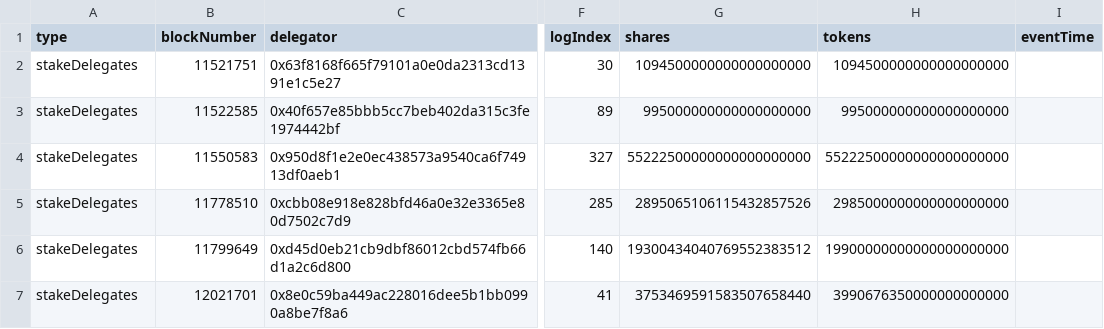
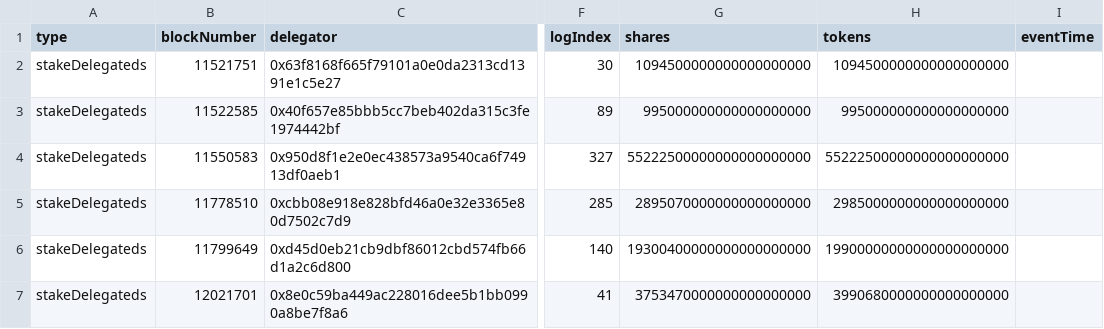
Before and after one commit to BlockScience/TheGraph, a CSV file: GraphQL_data/SIstakeDelegateds.csv, drawn as a sheet; only a part is shown, gaps mark what is left out; the diff names each change by its address in the sheet, - before the commit and + after, or states it on an @@ line.

```diff
--- a/GraphQL_data/SIstakeDelegateds.csv
+++ b/GraphQL_data/SIstakeDelegateds.csv
-A2:A7 (type): stakeDelegates
+A2:A7 (type): stakeDelegateds
-G5 (shares): 2895065106115432857526
+G5 (shares): 2895070000000000000000
-G6 (shares): 19300434040769552383512
+G6 (shares): 19300400000000000000000
-G7 (shares): 3753469591583507658440
+G7 (shares): 3753470000000000000000
-H7 (tokens): 3990676350000000000000
+H7 (tokens): 3990680000000000000000
```
Also changed, not shown: GraphQL_data/singleIndexer.csv, 3 other files.
